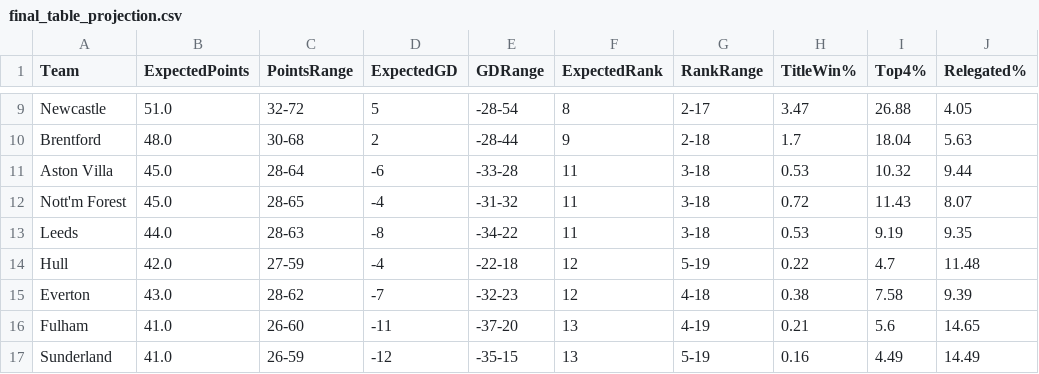
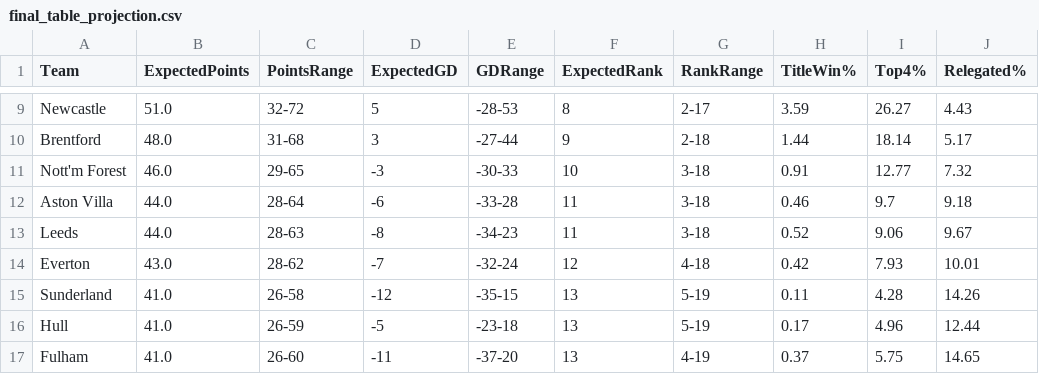
Before and after one commit to kiganyamburu/EPL-Season-Predictor, a CSV file: output/final_table_projection.csv, drawn as a sheet; only a part is shown, gaps mark what is left out; removed rows and columns are numbered as before the commit, all else as after; the diff covers the shown part only; the diff names each change by its address in the sheet, - before the commit and + after, or states it on an @@ line.

```diff
--- a/output/final_table_projection.csv
+++ b/output/final_table_projection.csv
-E9 (GDRange): -28-54
+E9 (GDRange): -28-53
-H9 (TitleWin%): 3.47
+H9 (TitleWin%): 3.59
-I9 (Top4%): 26.88
+I9 (Top4%): 26.27
-J9 (Relegated%): 4.05
+J9 (Relegated%): 4.43
-C10 (PointsRange): 30-68
+C10 (PointsRange): 31-68
-D10 (ExpectedGD): 2
+D10 (ExpectedGD): 3
-E10 (GDRange): -28-44
+E10 (GDRange): -27-44
-H10 (TitleWin%): 1.7
+H10 (TitleWin%): 1.44
-I10 (Top4%): 18.04
+I10 (Top4%): 18.14
-J10 (Relegated%): 5.63
+J10 (Relegated%): 5.17
+row 11: Nott'm Forest | 46.0 | 29-65 | -3 | -30-33 | 10 | 3-18 | 0.91 | 12.77 | 7.32
-B12 (ExpectedPoints): 45.0
+B12 (ExpectedPoints): 44.0
-H12 (TitleWin%): 0.53
+H12 (TitleWin%): 0.46
-I12 (Top4%): 10.32
+I12 (Top4%): 9.7
-J12 (Relegated%): 9.44
+J12 (Relegated%): 9.18
-row 12: Nott'm Forest | 45.0 | 28-65 | -4 | -31-32 | 11 | 3-18 | 0.72 | 11.43 | 8.07
-E13 (GDRange): -34-22
+E13 (GDRange): -34-23
-H13 (TitleWin%): 0.53
+H13 (TitleWin%): 0.52
-I13 (Top4%): 9.19
+I13 (Top4%): 9.06
-J13 (Relegated%): 9.35
+J13 (Relegated%): 9.67
-row 14: Hull | 42.0 | 27-59 | -4 | -22-18 | 12 | 5-19 | 0.22 | 4.7 | 11.48
-E14 (GDRange): -32-23
+E14 (GDRange): -32-24
-H14 (TitleWin%): 0.38
+H14 (TitleWin%): 0.42
-I14 (Top4%): 7.58
+I14 (Top4%): 7.93
-J14 (Relegated%): 9.39
+J14 (Relegated%): 10.01
+row 15: Sunderland | 41.0 | 26-58 | -12 | -35-15 | 13 | 5-19 | 0.11 | 4.28 | 14.26
+row 16: Hull | 41.0 | 26-59 | -5 | -23-18 | 13 | 5-19 | 0.17 | 4.96 | 12.44
-H17 (TitleWin%): 0.21
+H17 (TitleWin%): 0.37
-I17 (Top4%): 5.6
+I17 (Top4%): 5.75
-row 17: Sunderland | 41.0 | 26-59 | -12 | -35-15 | 13 | 5-19 | 0.16 | 4.49 | 14.49
```
Also changed, not shown: 1 added row, 1 removed row and 45 edited cells elsewhere in this file, output/predictions.csv.
